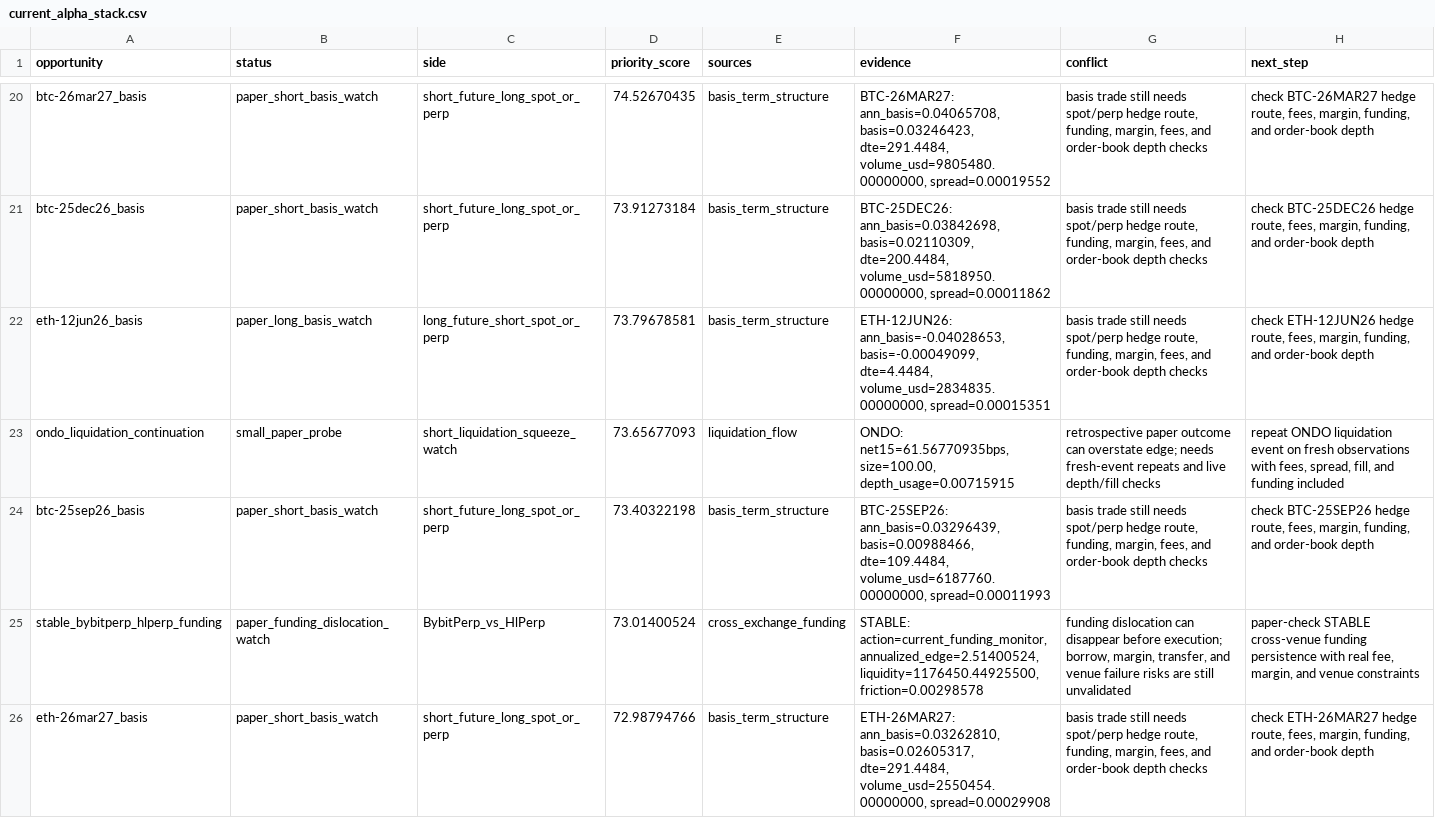
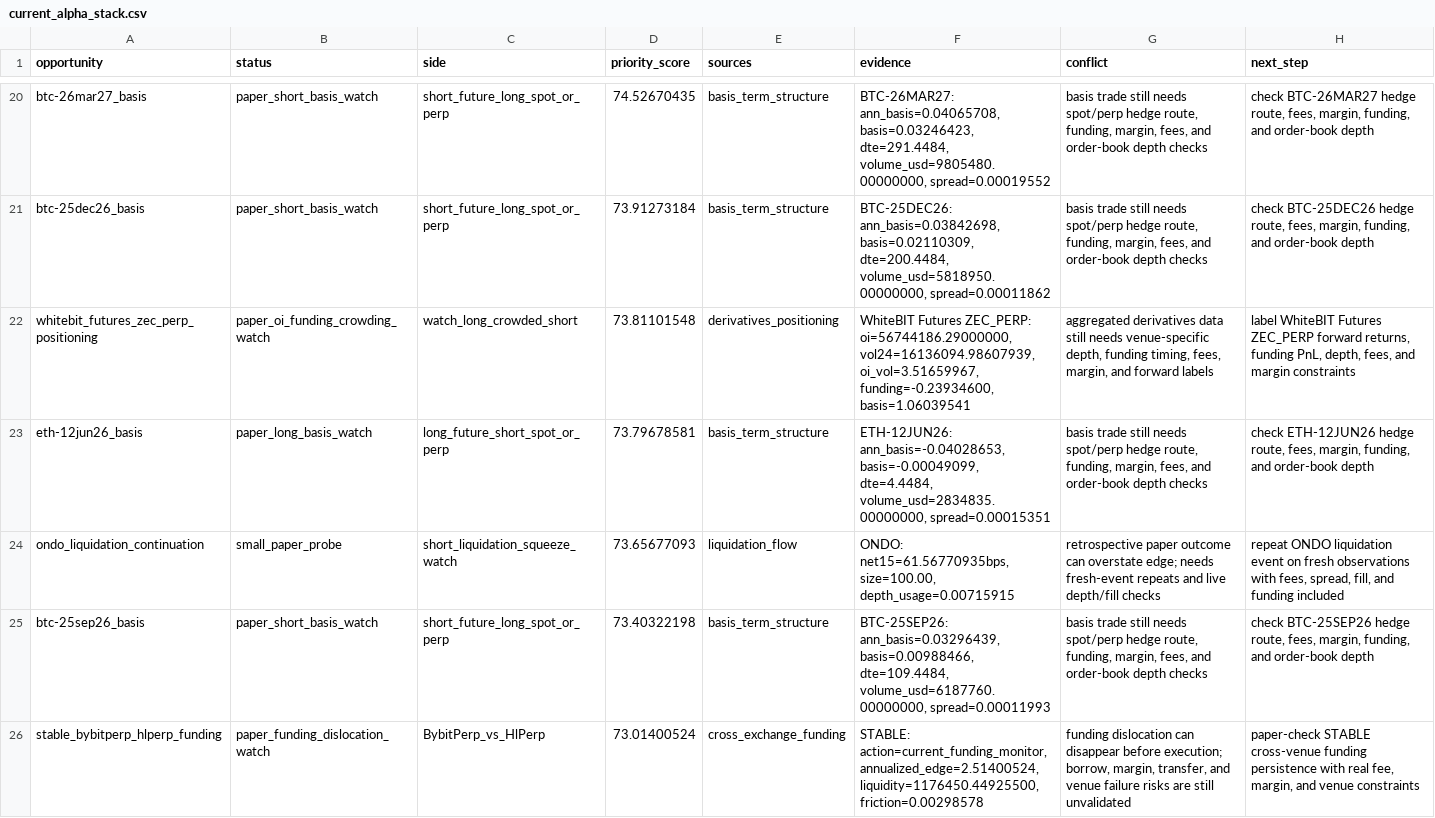
Before and after one commit to tomato414941/alpha-os, a CSV file: strategies/current_alpha_stack.csv, drawn as a sheet; only a part is shown, gaps mark what is left out; the shorter side is filled out with more unchanged rows; the diff covers the shown part only.

Commit message:
strategy: add derivatives positioning screen

```diff
--- a/strategies/current_alpha_stack.csv
+++ b/strategies/current_alpha_stack.csv
@@ -21,2 +21,3 @@ btc-26mar27_basis,paper_short_basis_watch,short_future_long_spot_or_perp,74.5267
 btc-25dec26_basis,paper_short_basis_watch,short_future_long_spot_or_perp,73.91273184,basis_term_structure,"BTC-25DEC26: ann_basis=0.03842698, basis=0.02110309, dte=200.4484, volume_usd=5818950.00000000, spread=0.00011862","basis trade still needs spot/perp hedge route, funding, margin, fees, and order-book depth checks","check BTC-25DEC26 hedge route, fees, margin, funding, and order-book depth"
+whitebit_futures_zec_perp_positioning,paper_oi_funding_crowding_watch,watch_long_crowded_short,73.81101548,derivatives_positioning,"WhiteBIT Futures ZEC_PERP: oi=56744186.29000000, vol24=16136094.98607939, oi_vol=3.51659967, funding=-0.23934600, basis=1.06039541","aggregated derivatives data still needs venue-specific depth, funding timing, fees, margin, and forward labels","label WhiteBIT Futures ZEC_PERP forward returns, funding PnL, depth, fees, and margin constraints"
 eth-12jun26_basis,paper_long_basis_watch,long_future_short_spot_or_perp,73.79678581,basis_term_structure,"ETH-12JUN26: ann_basis=-0.04028653, basis=-0.00049099, dte=4.4484, volume_usd=2834835.00000000, spread=0.00015351","basis trade still needs spot/perp hedge route, funding, margin, fees, and order-book depth checks","check ETH-12JUN26 hedge route, fees, margin, funding, and order-book depth"
```
Also changed, not shown: 5 added rows elsewhere in this file, strategies/data_source_probe.csv, 12 other files.
